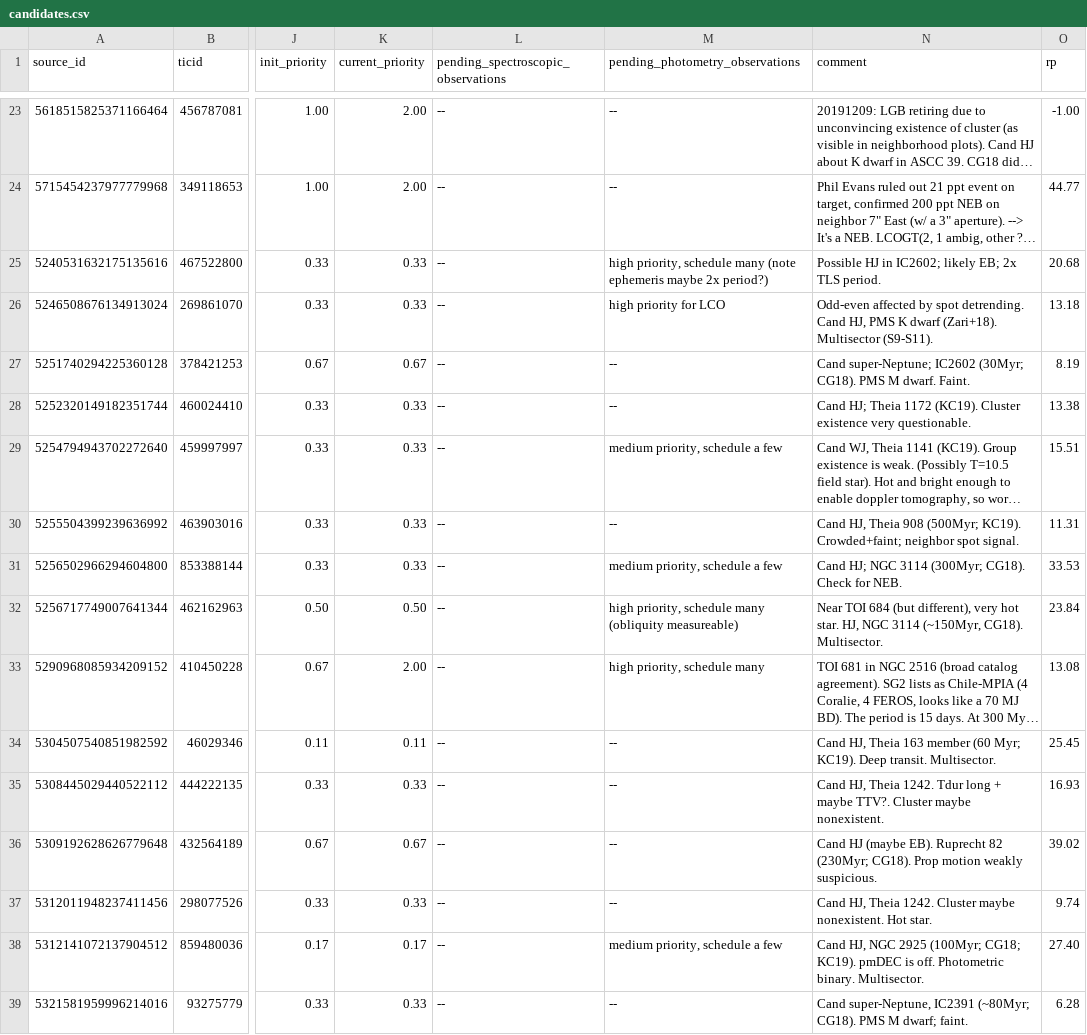
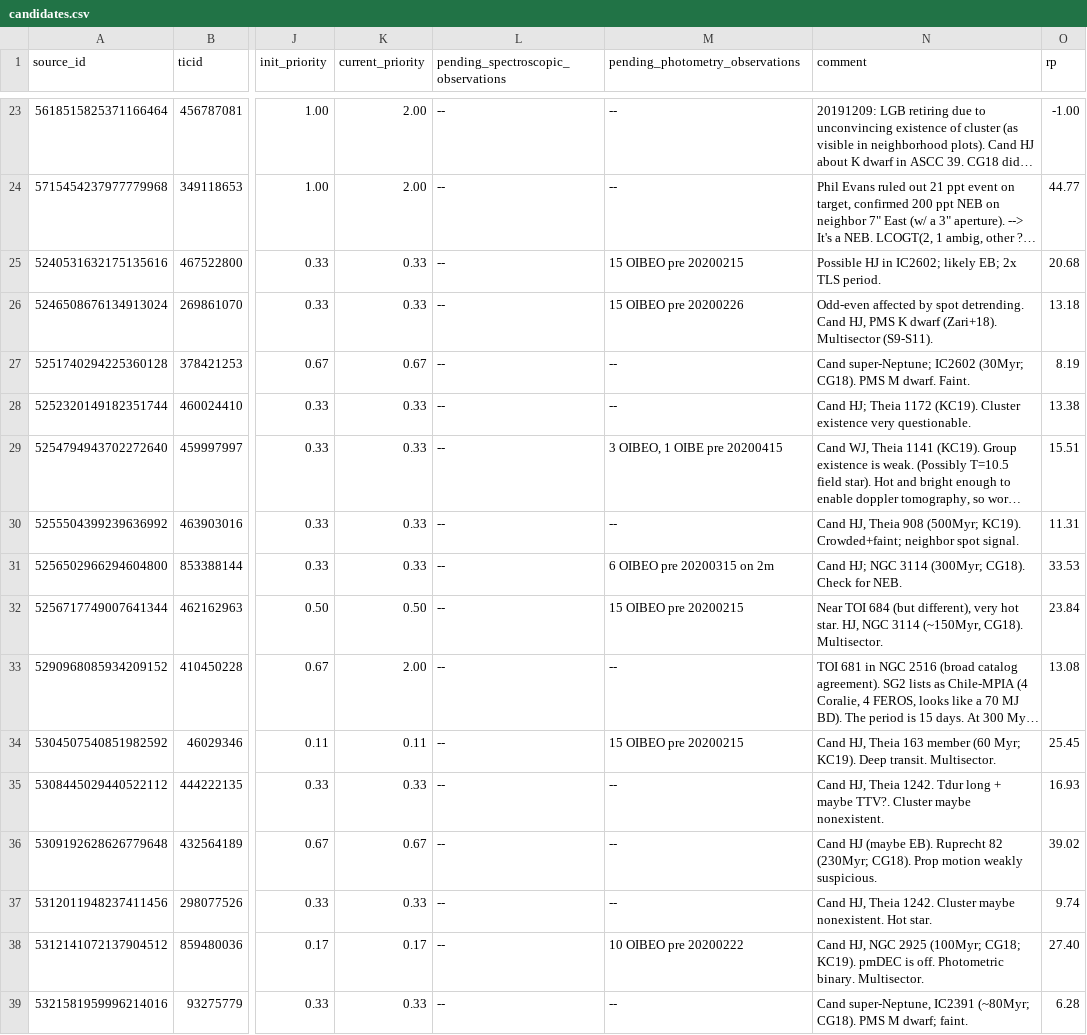
Before and after one commit to lgbouma/cdips_followup, a CSV file: data/candidate_database/candidates.csv, drawn as a sheet; only a part is shown, gaps mark what is left out; long unchanged cells end in …; the diff covers the shown part only; the diff names each change by its address in the sheet, - before the commit and + after, or states it on an @@ line.

Commit message:
lcogt: scheduled s8-s11 thru ~april

```diff
--- a/data/candidate_database/candidates.csv
+++ b/data/candidate_database/candidates.csv
-M25 (pending_photometry_observations): high priority, schedule many (note ephemeris maybe 2x period?)
+M25 (pending_photometry_observations): 15 OIBEO pre 20200215
-M26 (pending_photometry_observations): high priority for LCO
+M26 (pending_photometry_observations): 15 OIBEO pre 20200226
-M29 (pending_photometry_observations): medium priority, schedule a few
+M29 (pending_photometry_observations): 3 OIBEO, 1 OIBE pre 20200415
-M31 (pending_photometry_observations): medium priority, schedule a few
+M31 (pending_photometry_observations): 6 OIBEO pre 20200315 on 2m
-M32 (pending_photometry_observations): high priority, schedule many (obliquity measureable)
+M32 (pending_photometry_observations): 15 OIBEO pre 20200215
-M33 (pending_photometry_observations): high priority, schedule many
+M33 (pending_photometry_observations): --
-M34 (pending_photometry_observations): --
+M34 (pending_photometry_observations): 15 OIBEO pre 20200215
-M38 (pending_photometry_observations): medium priority, schedule a few
+M38 (pending_photometry_observations): 10 OIBEO pre 20200222
```
Also changed, not shown: 8 edited cells elsewhere in this file.
